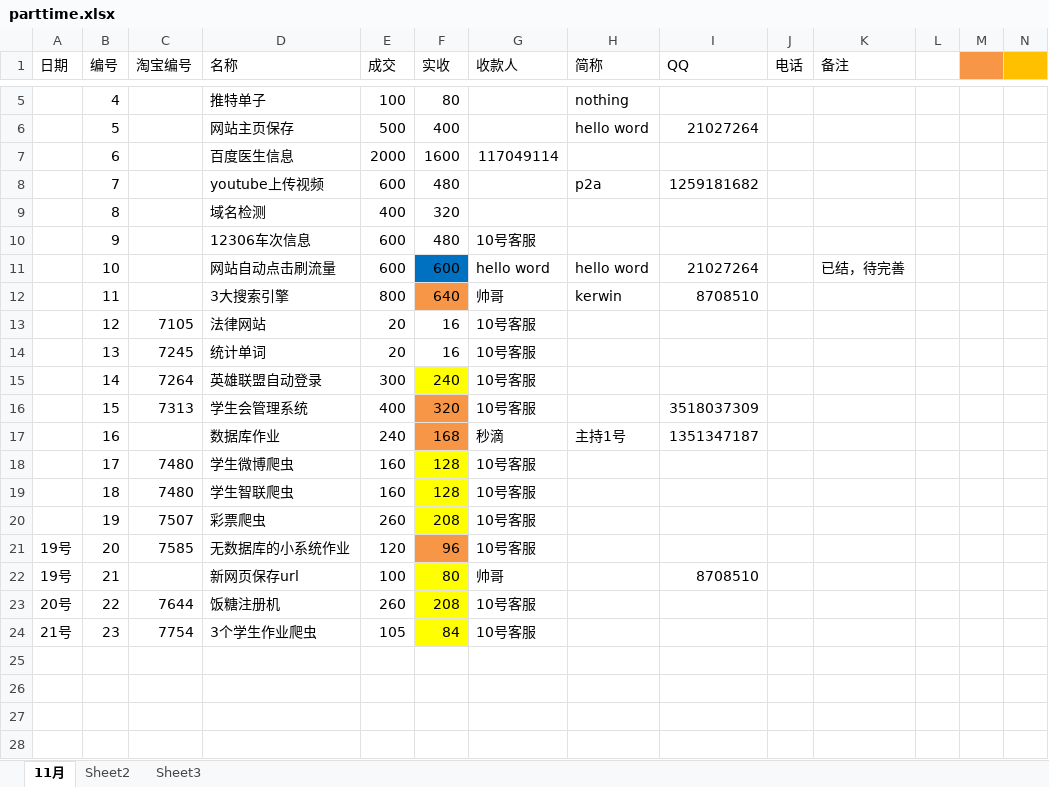
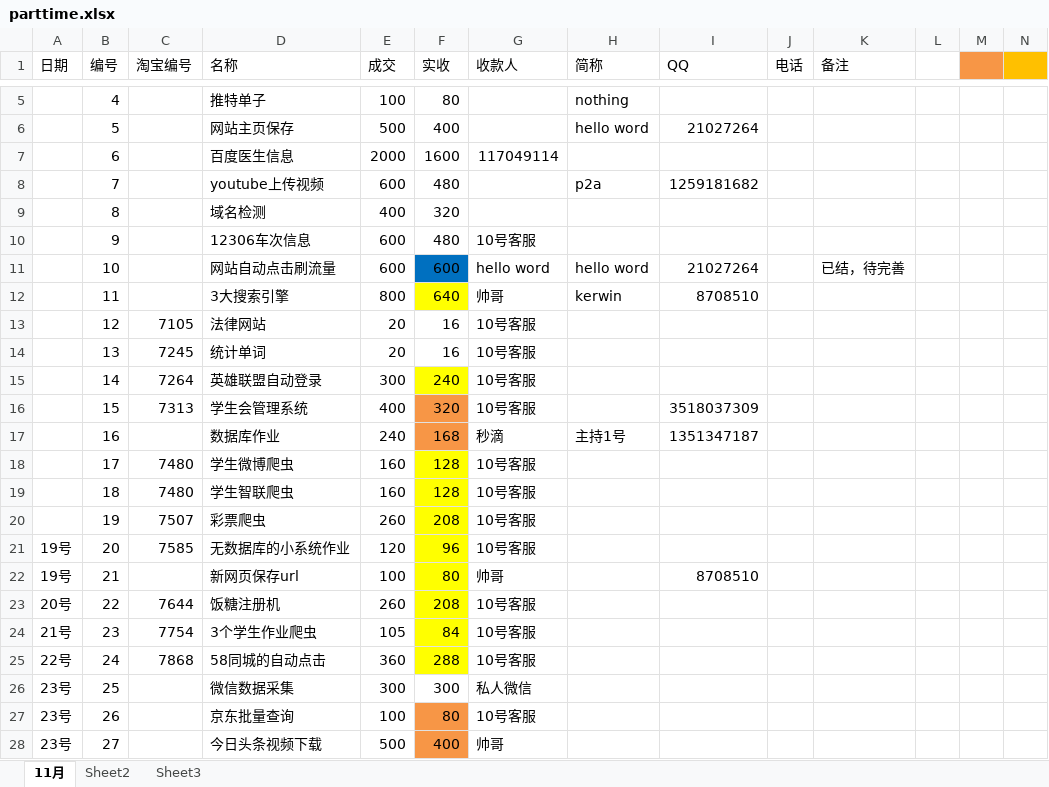
Before and after one commit to zack7wong/spiders, an Excel workbook: parttime.xlsx, sheet 11月, drawn as a sheet; only a part is shown, gaps mark what is left out; values as stored, in another font and other column widths than the file's, no borders; rows hold the shown columns only; the diff names each change by its address in the sheet, - before the commit and + after, or states it on an @@ line.

Commit message:
fix

```diff
--- a/parttime.xlsx (sheet 11月)
+++ b/parttime.xlsx (sheet 11月)
-F12 fill: #F79646
+F12 fill: #FFFF00
-F21 fill: #F79646
+F21 fill: #FFFF00
+row 25: 22号 | 24 | 7868 | 58同城的自动点击 | 360 | 288 | 10号客服
+row 26: 23号 | 25 |  | 微信数据采集 | 300 | 300 | 私人微信
+row 27: 23号 | 26 |  | 京东批量查询 | 100 | 80 | 10号客服
+row 28: 23号 | 27 |  | 今日头条视频下载 | 500 | 400 | 帅哥
```
